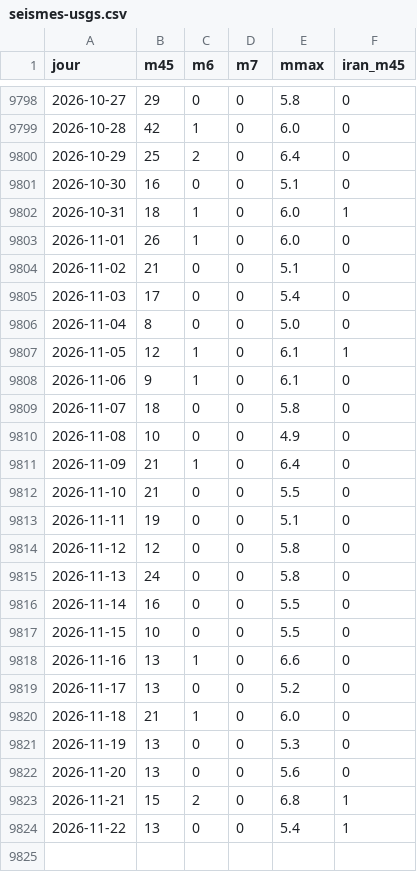
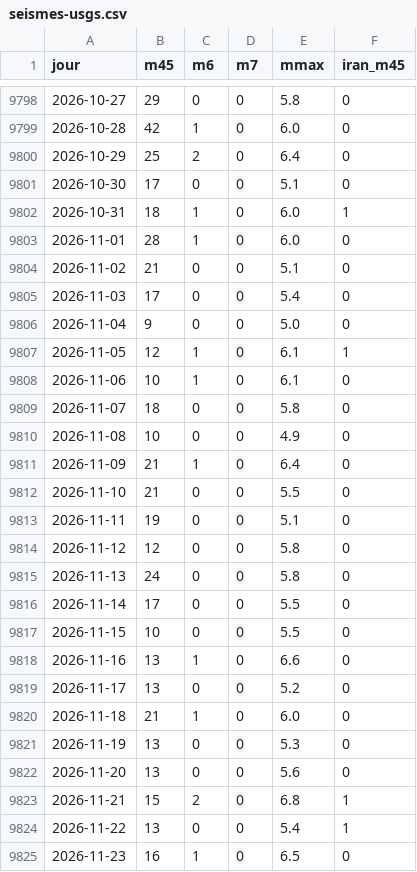
Before and after one commit to Othman-Benbrahim/metac-bot-template, a CSV file: registre/seismes-usgs.csv, drawn as a sheet; only a part is shown, gaps mark what is left out.

Commit message:
registre : séismes USGS du 2026-11-24

```diff
--- a/registre/seismes-usgs.csv
+++ b/registre/seismes-usgs.csv
@@ -9800,10 +9800,10 @@ jour,m45,m6,m7,mmax,iran_m45
 2026-10-29,25,2,0,6.4,0
-2026-10-30,16,0,0,5.1,0
+2026-10-30,17,0,0,5.1,0
 2026-10-31,18,1,0,6.0,1
-2026-11-01,26,1,0,6.0,0
+2026-11-01,28,1,0,6.0,0
 2026-11-02,21,0,0,5.1,0
 2026-11-03,17,0,0,5.4,0
-2026-11-04,8,0,0,5.0,0
+2026-11-04,9,0,0,5.0,0
 2026-11-05,12,1,0,6.1,1
-2026-11-06,9,1,0,6.1,0
+2026-11-06,10,1,0,6.1,0
 2026-11-07,18,0,0,5.8,0
@@ -9815,3 +9815,3 @@ jour,m45,m6,m7,mmax,iran_m45
 2026-11-13,24,0,0,5.8,0
-2026-11-14,16,0,0,5.5,0
+2026-11-14,17,0,0,5.5,0
 2026-11-15,10,0,0,5.5,0
@@ -9824 +9824,2 @@ jour,m45,m6,m7,mmax,iran_m45
 2026-11-22,13,0,0,5.4,1
+2026-11-23,16,1,0,6.5,0
```
